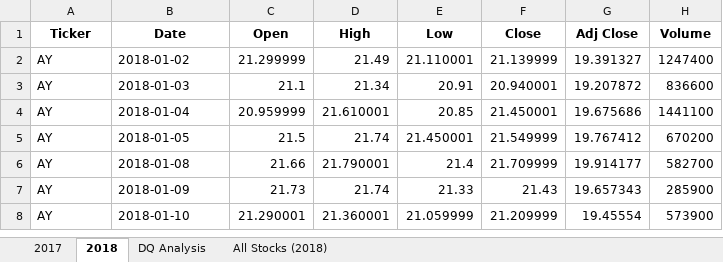
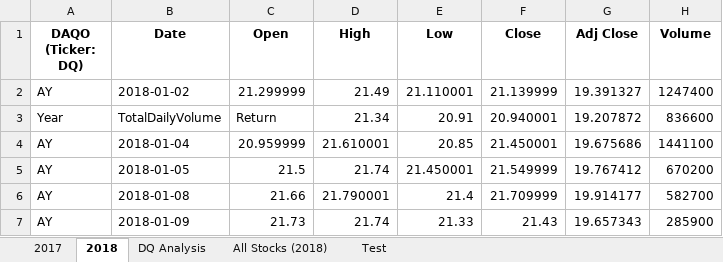
Before and after one commit to purvisjd/stock-analysis, an Excel workbook: green_stocks.xlsm, sheet 2018, drawn as a sheet; only a part is shown; the shorter side is filled out with more unchanged rows; values as stored, in another font and other column widths than the file's, no borders; the diff names each change by its address in the sheet, - before the commit and + after, or states it on an @@ line.

```diff
--- a/green_stocks.xlsm (sheet 2018)
+++ b/green_stocks.xlsm (sheet 2018)
+sheet tab: Test
-A1: Ticker
+A1: DAQO (Ticker: DQ)
-A3 (DAQO (Ticker: DQ)): AY
+A3 (DAQO (Ticker: DQ)): Year
-B3 (Date): 2018-01-03
+B3 (Date): TotalDailyVolume
-C3 (Open): 21.1
+C3 (Open): Return
```
Also changed, not shown: sheet All Stocks (2018), sheet DQ Analysis.
